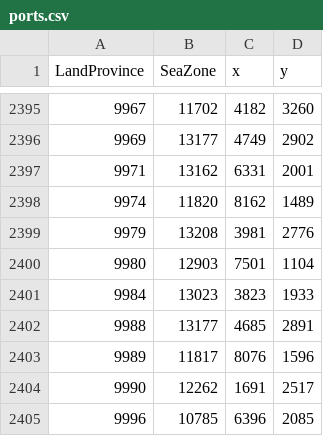
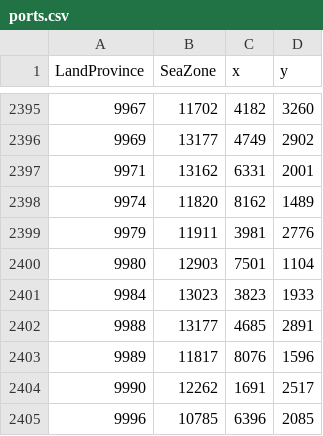
Before and after one commit to sobisonator/imp19c, a CSV file: map_data/ports.csv, drawn as a sheet; only a part is shown, gaps mark what is left out.

```diff
--- a/map_data/ports.csv
+++ b/map_data/ports.csv
@@ -2398,3 +2398,3 @@ LandProvince;SeaZone;x;y;
 9974;11820;8162;1489;
-9979;13208;3981;2776;
+9979;11911;3981;2776;
 9980;12903;7501;1104;
```
Also changed, not shown: 40 other files.
